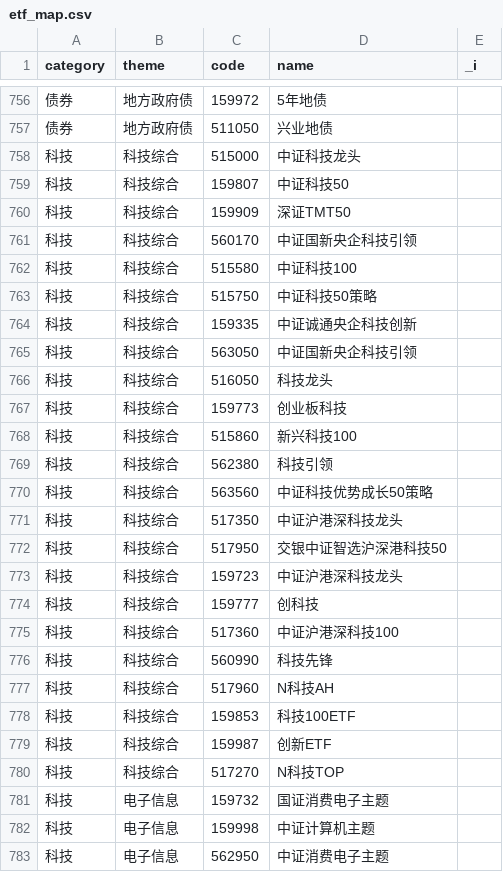
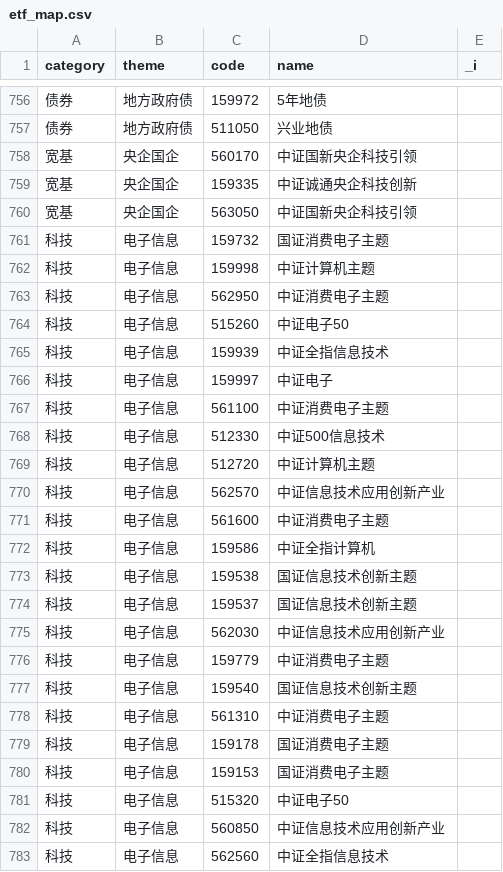
Before and after one commit to lanpangzi2112/etf-share-tracker, a CSV file: src/etf_map.csv, drawn as a sheet; only a part is shown, gaps mark what is left out; the shorter side is filled out with more unchanged rows.

Commit message:
refactor: 取消「科技综合」兜底主题，23只全部处理
3只央企科技(560170/159335/563050)移入宽基/央企国企，该主题22->25只

6只沪港深科技 + 4只已停止披露 + 10只泛科技宽基 共20只移出映射表

删除 expand_map_ths.py 中 rank=8 的科技综合键；新增 PINNED(央企科技固定归属，绕过央企国企的『科技』排除词) 与 DROP_CODES(20只强制不归类)

电子信息补跨境排除词，防止原港股跨境科技成分被误收

结果：科技 10->9 主题，全表 1554->1534 行 / 48->47 主题；同步刷新分类清单 HTML

```diff
--- a/src/etf_map.csv
+++ b/src/etf_map.csv
@@ -757,25 +757,5 @@ category,theme,code,name,_i
 债券,地方政府债,511050,兴业地债,
-科技,科技综合,515000,中证科技龙头,
-科技,科技综合,159807,中证科技50,
-科技,科技综合,159909,深证TMT50,
-科技,科技综合,560170,中证国新央企科技引领,
-科技,科技综合,515580,中证科技100,
-科技,科技综合,515750,中证科技50策略,
-科技,科技综合,159335,中证诚通央企科技创新,
-科技,科技综合,563050,中证国新央企科技引领,
-科技,科技综合,516050,科技龙头,
-科技,科技综合,159773,创业板科技,
-科技,科技综合,515860,新兴科技100,
-科技,科技综合,562380,科技引领,
-科技,科技综合,563560,中证科技优势成长50策略,
-科技,科技综合,517350,中证沪港深科技龙头,
-科技,科技综合,517950,交银中证智选沪深港科技50,
-科技,科技综合,159723,中证沪港深科技龙头,
-科技,科技综合,159777,创科技,
-科技,科技综合,517360,中证沪港深科技100,
-科技,科技综合,560990,科技先锋,
-科技,科技综合,517960,N科技AH,
-科技,科技综合,159853,科技100ETF,
-科技,科技综合,159987,创新ETF,
-科技,科技综合,517270,N科技TOP,
+宽基,央企国企,560170,中证国新央企科技引领,
+宽基,央企国企,159335,中证诚通央企科技创新,
+宽基,央企国企,563050,中证国新央企科技引领,
 科技,电子信息,159732,国证消费电子主题,
```
Also changed, not shown: 3 other files.
